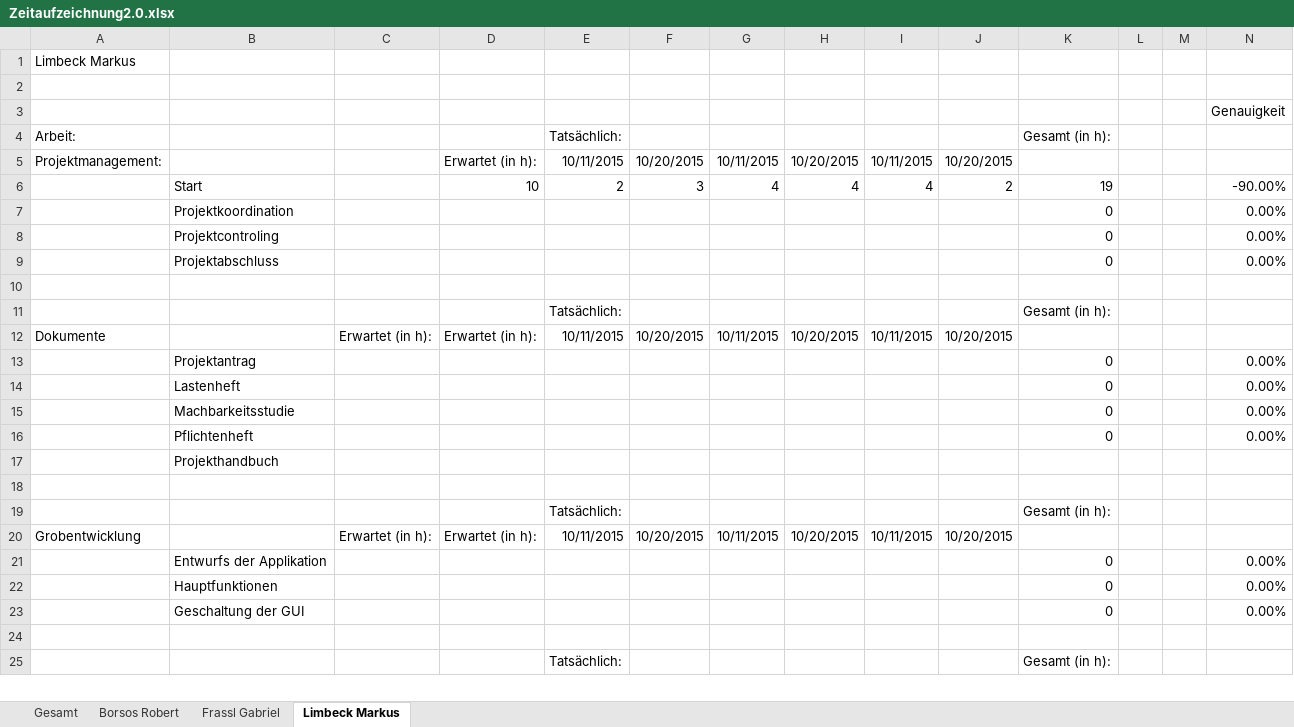
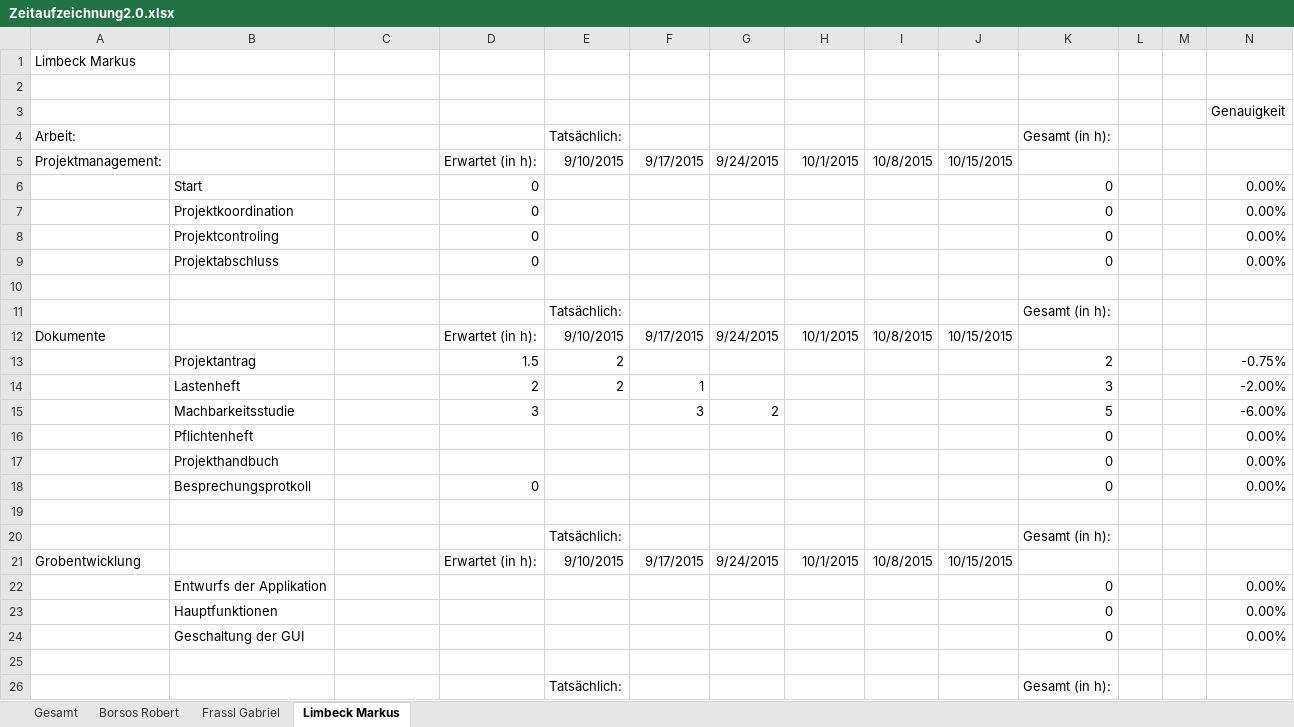
Before and after one commit to GabrielFrassl/School-Quakes, an Excel workbook: Zeitaufzeichnung2.0.xlsx, sheet Limbeck Markus, drawn as a sheet; only a part is shown; values as stored, in another font and other column widths than the file's, no borders; removed rows and columns are numbered as before the commit, all else as after; the diff covers the shown part only; the diff names each change by its address in the sheet, - before the commit and + after, or states it on an @@ line.

```diff
--- a/Zeitaufzeichnung2.0.xlsx (sheet Limbeck Markus)
+++ b/Zeitaufzeichnung2.0.xlsx (sheet Limbeck Markus)
-E5: 10/11/2015
+E5: 9/10/2015
-F5: 10/20/2015
+F5: 9/17/2015
-G5: 10/11/2015
+G5: 9/24/2015
-H5: 10/20/2015
+H5: 10/1/2015
-I5: 10/11/2015
+I5: 10/8/2015
-J5: 10/20/2015
+J5: 10/15/2015
-row 6:  | Start |  | 10 | 2 | 3 | 4 | 4 | 4 | 2 | 19 |  |  | -90.00%
+row 6:  | Start |  | 0 |  |  |  |  |  |  | 0 |  |  | 0.00%
-D7:D9: (empty)
+D7:D9: 0
-C12: Erwartet (in h):
+C12: (empty)
-E12: 10/11/2015
+E12: 9/10/2015
-F12: 10/20/2015
+F12: 9/17/2015
-G12: 10/11/2015
+G12: 9/24/2015
-H12: 10/20/2015
+H12: 10/1/2015
-I12: 10/11/2015
+I12: 10/8/2015
-J12: 10/20/2015
+J12: 10/15/2015
-row 13:  | Projektantrag |  |  |  |  |  |  |  |  | 0 |  |  | 0.00%
-row 14:  | Lastenheft |  |  |  |  |  |  |  |  | 0 |  |  | 0.00%
-row 15:  | Machbarkeitsstudie |  |  |  |  |  |  |  |  | 0 |  |  | 0.00%
+row 13:  | Projektantrag |  | 1.5 | 2 |  |  |  |  |  | 2 |  |  | -0.75%
+row 14:  | Lastenheft |  | 2 | 2 | 1 |  |  |  |  | 3 |  |  | -2.00%
+row 15:  | Machbarkeitsstudie |  | 3 |  | 3 | 2 |  |  |  | 5 |  |  | -6.00%
-row 17:  | Projekthandbuch
+row 17:  | Projekthandbuch |  |  |  |  |  |  |  |  | 0 |  |  | 0.00%
+row 18:  | Besprechungsprotkoll |  | 0 |  |  |  |  |  |  | 0 |  |  | 0.00%
-C21: Erwartet (in h):
+C21: (empty)
-E21: 10/11/2015
+E21: 9/10/2015
-F21: 10/20/2015
+F21: 9/17/2015
-G21: 10/11/2015
+G21: 9/24/2015
-H21: 10/20/2015
+H21: 10/1/2015
-I21: 10/11/2015
+I21: 10/8/2015
-J21: 10/20/2015
+J21: 10/15/2015
```
Also changed, not shown: 15 edited cells elsewhere in this sheet, sheet Frassl Gabriel, sheet Borsos Robert, sheet Gesamt, formulas that keep their value, charts or pictures, 1 other file.
